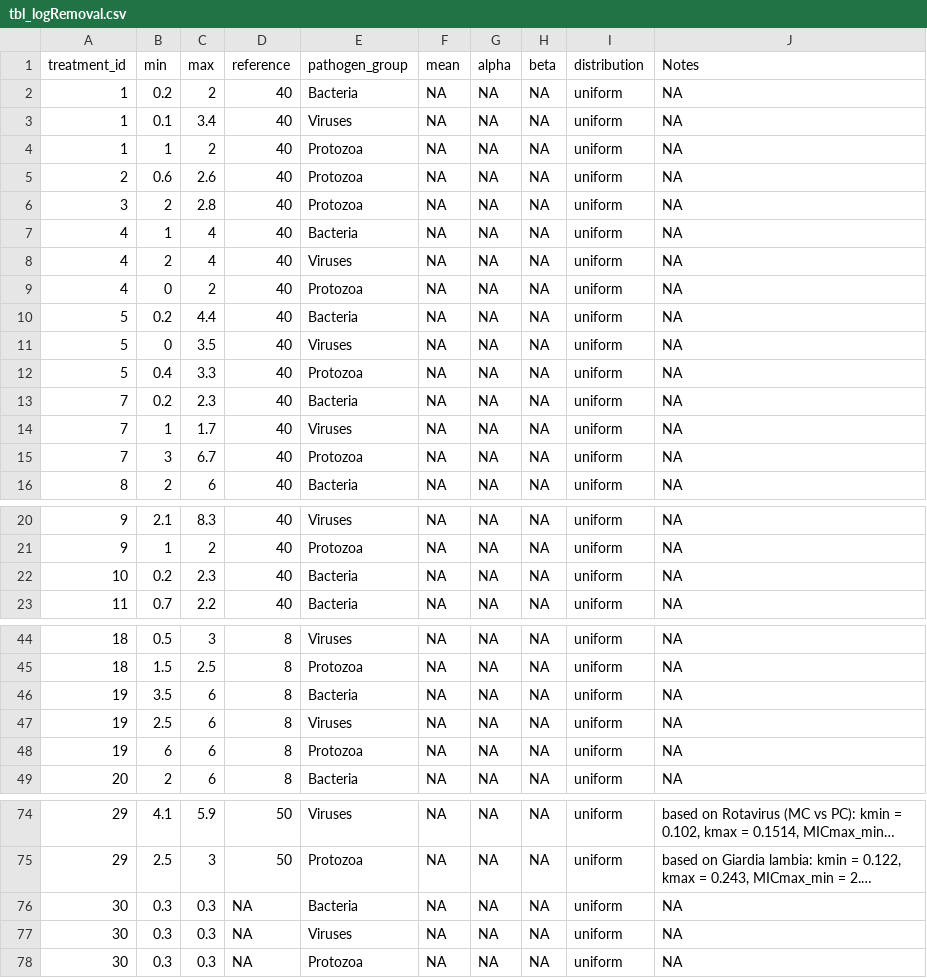
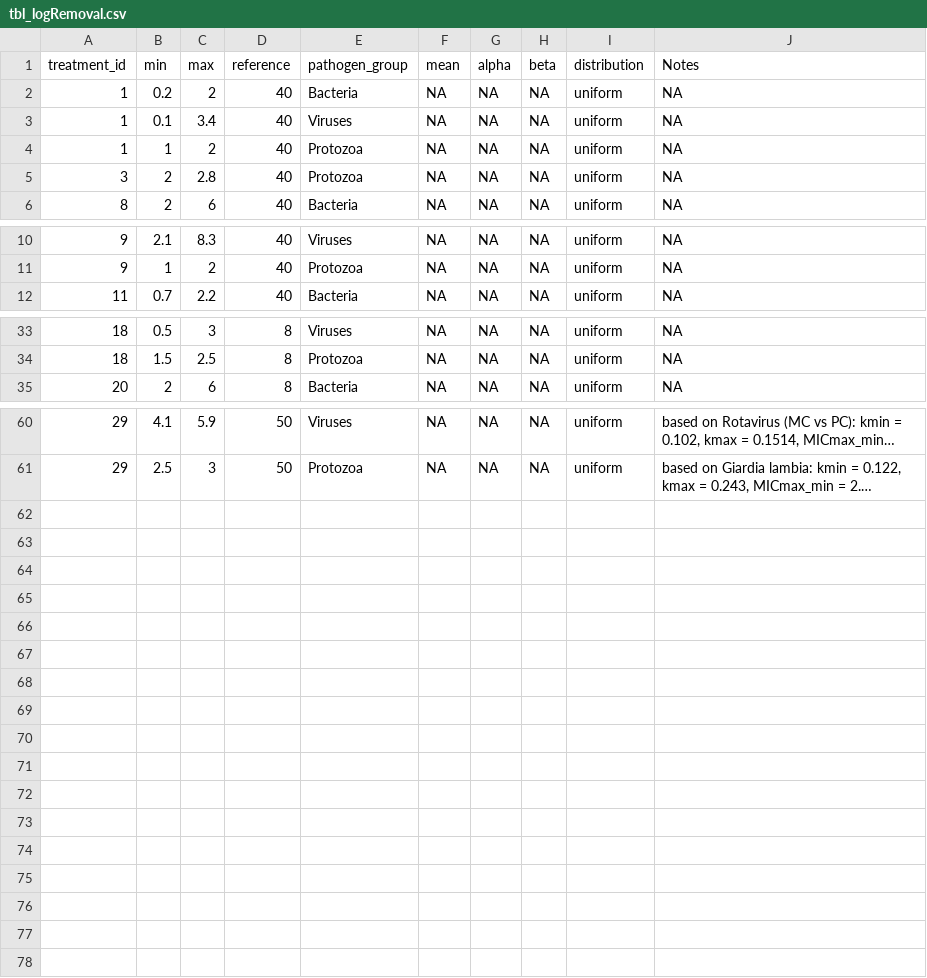
Before and after one commit to KWB-R/qmra-webapp, a CSV file: raw_public_data/tbl_logRemoval.csv, drawn as a sheet; only a part is shown, gaps mark what is left out; long unchanged cells end in …; the diff names each change by its address in the sheet, - before the commit and + after, or states it on an @@ line.

```diff
--- a/raw_public_data/tbl_logRemoval.csv
+++ b/raw_public_data/tbl_logRemoval.csv
-row 5: 2 | 0.6 | 2.6 | 40 | Protozoa | NA | NA | NA | uniform | NA
-row 7: 4 | 1 | 4 | 40 | Bacteria | NA | NA | NA | uniform | NA
-row 8: 4 | 2 | 4 | 40 | Viruses | NA | NA | NA | uniform | NA
-row 9: 4 | 0 | 2 | 40 | Protozoa | NA | NA | NA | uniform | NA
-row 10: 5 | 0.2 | 4.4 | 40 | Bacteria | NA | NA | NA | uniform | NA
-row 11: 5 | 0 | 3.5 | 40 | Viruses | NA | NA | NA | uniform | NA
-row 12: 5 | 0.4 | 3.3 | 40 | Protozoa | NA | NA | NA | uniform | NA
-row 13: 7 | 0.2 | 2.3 | 40 | Bacteria | NA | NA | NA | uniform | NA
-row 14: 7 | 1 | 1.7 | 40 | Viruses | NA | NA | NA | uniform | NA
-row 15: 7 | 3 | 6.7 | 40 | Protozoa | NA | NA | NA | uniform | NA
-row 22: 10 | 0.2 | 2.3 | 40 | Bacteria | NA | NA | NA | uniform | NA
-row 46: 19 | 3.5 | 6 | 8 | Bacteria | NA | NA | NA | uniform | NA
-row 47: 19 | 2.5 | 6 | 8 | Viruses | NA | NA | NA | uniform | NA
-row 48: 19 | 6 | 6 | 8 | Protozoa | NA | NA | NA | uniform | NA
-row 76: 30 | 0.3 | 0.3 | NA | Bacteria | NA | NA | NA | uniform | NA
-row 77: 30 | 0.3 | 0.3 | NA | Viruses | NA | NA | NA | uniform | NA
-row 78: 30 | 0.3 | 0.3 | NA | Protozoa | NA | NA | NA | uniform | NA
```
Also changed, not shown: raw_public_data/tbl_treatment.csv, 3 other files.
